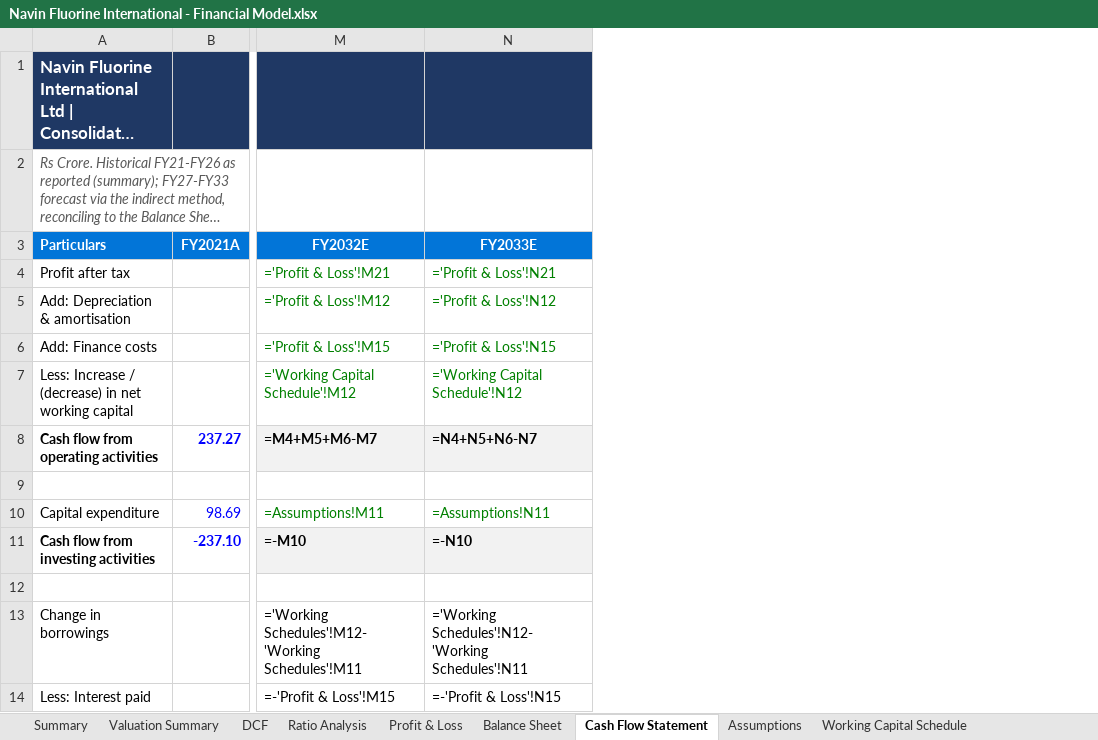
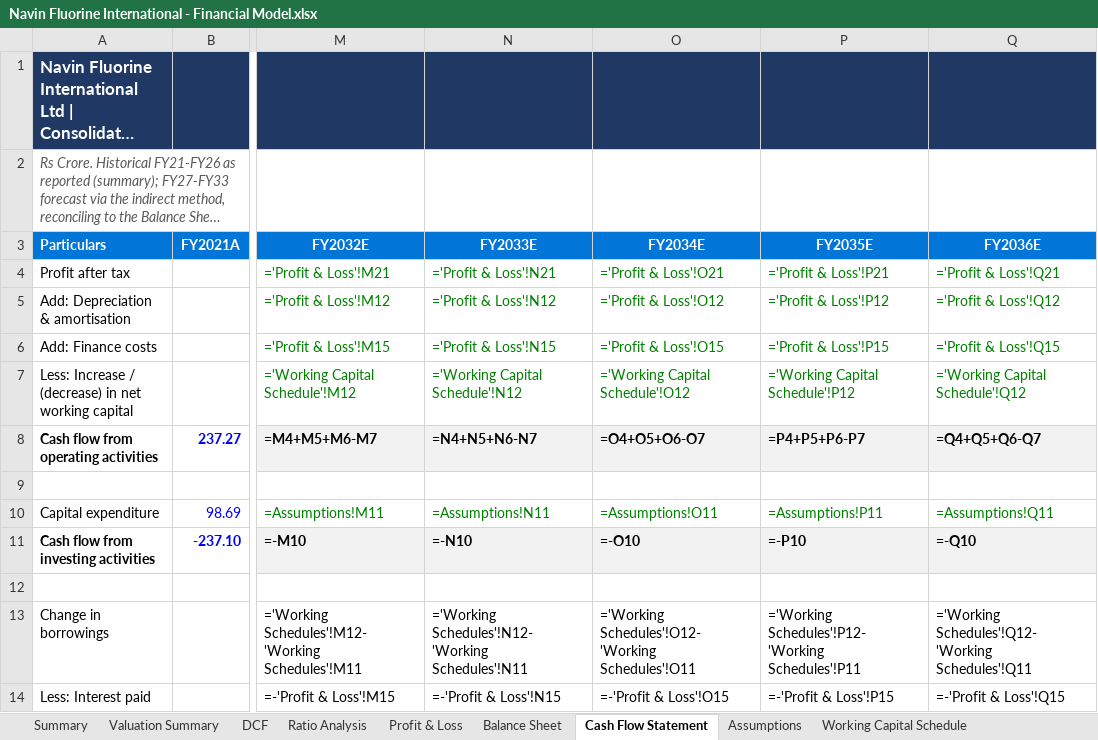
Before and after one commit to mbashivam897-rgb/Navin-fluorine, an Excel workbook: Navin Fluorine International - Financial Model.xlsx, sheet Cash Flow Statement, drawn as a sheet; only a part is shown, gaps mark what is left out; long unchanged cells end in …; values as stored, in another font and other column widths than the file's, no borders; formulas without a stored value are shown as written; the diff names each change by its address in the sheet, - before the commit and + after, or states it on an @@ line.

Commit message:
Extend integrated forecast to FY2036 (10-yr) + rework DCF horizon
- Full three-statement model now forecasts FY27-FY36 (10 years) across
  P&L, Balance Sheet, Cash Flow, schedules and ratios; balances under
  all scenarios.
- DCF: explicit FCFF FY27-36, Stage-2 fade FY37-40, terminal from FY40;
  Gordon value rises to ~Rs3,210 as more growth is captured explicitly.
- Relative valuation retains forward (FY27E) P/E, EV/EBITDA and EV/Sales
  on the peer median; charts and Summary extended to FY36.

```diff
--- a/Navin Fluorine International - Financial Model.xlsx (sheet Cash Flow Statement)
+++ b/Navin Fluorine International - Financial Model.xlsx (sheet Cash Flow Statement)
+column O (FY2034E), rows 4-14: ='Profit & Loss'!O21 | ='Profit & Loss'!O12 | ='Profit & Loss'!O15 | ='Working Capital Schedule'!O12 | =O4+O5+O6-O7 |  | =Assumptions!O11 | =-O10 |  | ='Working Schedules'!O12-'Working Schedules'!O11 | =-'Profit & Loss'!O15
+column P (FY2035E), rows 4-14: ='Profit & Loss'!P21 | ='Profit & Loss'!P12 | ='Profit & Loss'!P15 | ='Working Capital Schedule'!P12 | =P4+P5+P6-P7 |  | =Assumptions!P11 | =-P10 |  | ='Working Schedules'!P12-'Working Schedules'!P11 | =-'Profit & Loss'!P15
+column Q (FY2036E), rows 4-14: ='Profit & Loss'!Q21 | ='Profit & Loss'!Q12 | ='Profit & Loss'!Q15 | ='Working Capital Schedule'!Q12 | =Q4+Q5+Q6-Q7 |  | =Assumptions!Q11 | =-Q10 |  | ='Working Schedules'!Q12-'Working Schedules'!Q11 | =-'Profit & Loss'!Q15
```
Also changed, not shown: sheet DCF, sheet Working Capital Schedule, sheet Summary, sheet Balance Sheet, sheet Profit & Loss, sheet Working Schedules, 3 more sheets, charts or pictures.
